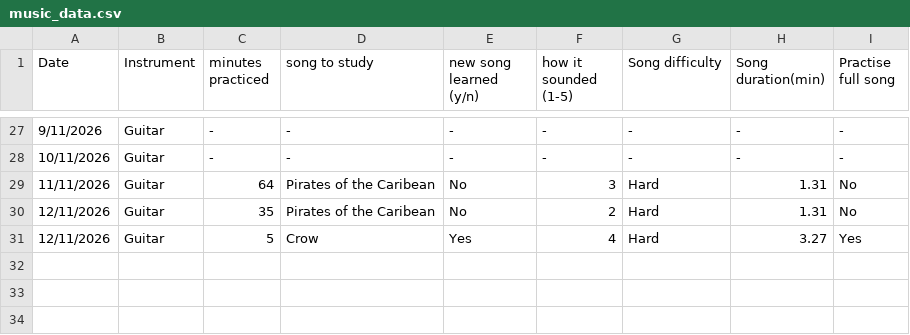
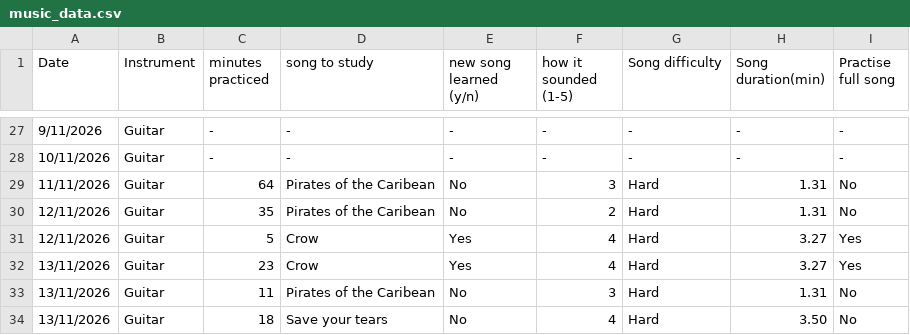
Before and after one commit to atmoroman/Assigment_DCP_2026, a CSV file: music_data.csv, drawn as a sheet; only a part is shown, gaps mark what is left out.

Commit message:
Update music_data.csv

```diff
--- a/music_data.csv
+++ b/music_data.csv
@@ -31 +31,4 @@
 12/11/2026,Guitar,5,Crow,Yes,4,Hard,3.27,Yes
+13/11/2026,Guitar,23,Crow,Yes,4,Hard,3.27,Yes
+13/11/2026,Guitar,11,Pirates of the Caribean,No,3,Hard,1.31,No
+13/11/2026,Guitar,18,Save your tears,No,4,Hard,3.50,No
```
